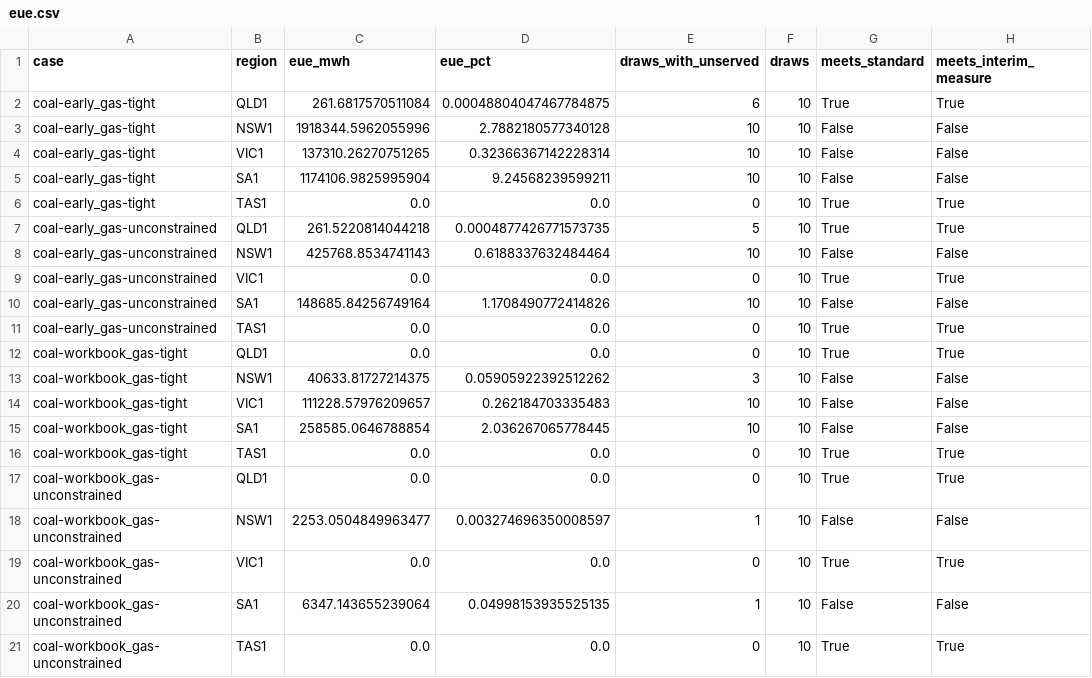
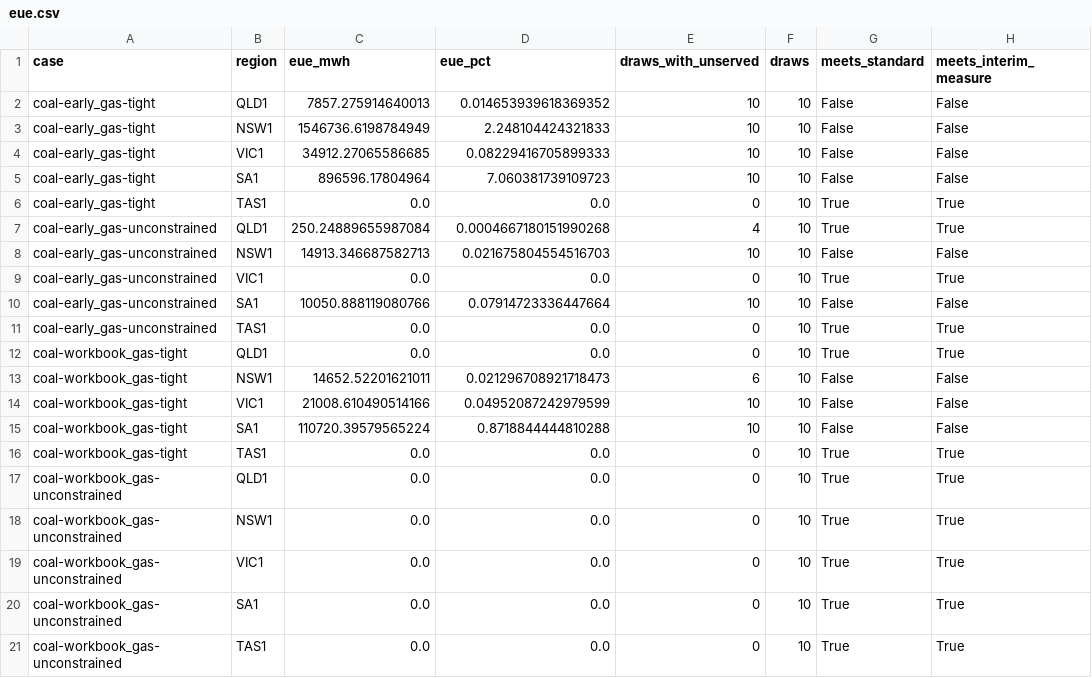
Before and after one commit to toddneve-1/nem-analytics, a CSV file: projects/market-model/results/eue.csv, drawn as a sheet.

```diff
--- a/projects/market-model/results/eue.csv
+++ b/projects/market-model/results/eue.csv
@@ -1,21 +1,21 @@
 case,region,eue_mwh,eue_pct,draws_with_unserved,draws,meets_standard,meets_interim_measure
-coal-early_gas-tight,QLD1,261.6817570511084,0.00048804047467784875,6,10,True,True
-coal-early_gas-tight,NSW1,1918344.5962055996,2.7882180577340128,10,10,False,False
-coal-early_gas-tight,VIC1,137310.26270751265,0.32366367142228314,10,10,False,False
-coal-early_gas-tight,SA1,1174106.9825995904,9.24568239599211,10,10,False,False
+coal-early_gas-tight,QLD1,7857.275914640013,0.014653939618369352,10,10,False,False
+coal-early_gas-tight,NSW1,1546736.6198784949,2.248104424321833,10,10,False,False
+coal-early_gas-tight,VIC1,34912.27065586685,0.08229416705899333,10,10,False,False
+coal-early_gas-tight,SA1,896596.17804964,7.060381739109723,10,10,False,False
 coal-early_gas-tight,TAS1,0.0,0.0,0,10,True,True
-coal-early_gas-unconstrained,QLD1,261.5220814044218,0.0004877426771573735,5,10,True,True
-coal-early_gas-unconstrained,NSW1,425768.8534741143,0.6188337632484464,10,10,False,False
+coal-early_gas-unconstrained,QLD1,250.24889655987084,0.0004667180151990268,4,10,True,True
+coal-early_gas-unconstrained,NSW1,14913.346687582713,0.021675804554516703,10,10,False,False
 coal-early_gas-unconstrained,VIC1,0.0,0.0,0,10,True,True
-coal-early_gas-unconstrained,SA1,148685.84256749164,1.1708490772414826,10,10,False,False
+coal-early_gas-unconstrained,SA1,10050.888119080766,0.07914723336447664,10,10,False,False
 coal-early_gas-unconstrained,TAS1,0.0,0.0,0,10,True,True
 coal-workbook_gas-tight,QLD1,0.0,0.0,0,10,True,True
-coal-workbook_gas-tight,NSW1,40633.81727214375,0.05905922392512262,3,10,False,False
-coal-workbook_gas-tight,VIC1,111228.57976209657,0.262184703335483,10,10,False,False
-coal-workbook_gas-tight,SA1,258585.0646788854,2.036267065778445,10,10,False,False
+coal-workbook_gas-tight,NSW1,14652.52201621011,0.021296708921718473,6,10,False,False
+coal-workbook_gas-tight,VIC1,21008.610490514166,0.04952087242979599,10,10,False,False
+coal-workbook_gas-tight,SA1,110720.39579565224,0.8718844444810288,10,10,False,False
 coal-workbook_gas-tight,TAS1,0.0,0.0,0,10,True,True
 coal-workbook_gas-unconstrained,QLD1,0.0,0.0,0,10,True,True
-coal-workbook_gas-unconstrained,NSW1,2253.0504849963477,0.003274696350008597,1,10,False,False
+coal-workbook_gas-unconstrained,NSW1,0.0,0.0,0,10,True,True
 coal-workbook_gas-unconstrained,VIC1,0.0,0.0,0,10,True,True
-coal-workbook_gas-unconstrained,SA1,6347.143655239064,0.04998153935525135,1,10,False,False
+coal-workbook_gas-unconstrained,SA1,0.0,0.0,0,10,True,True
 coal-workbook_gas-unconstrained,TAS1,0.0,0.0,0,10,True,True
```
Also changed, not shown: projects/market-model/results/runs.csv, 4 other files.
